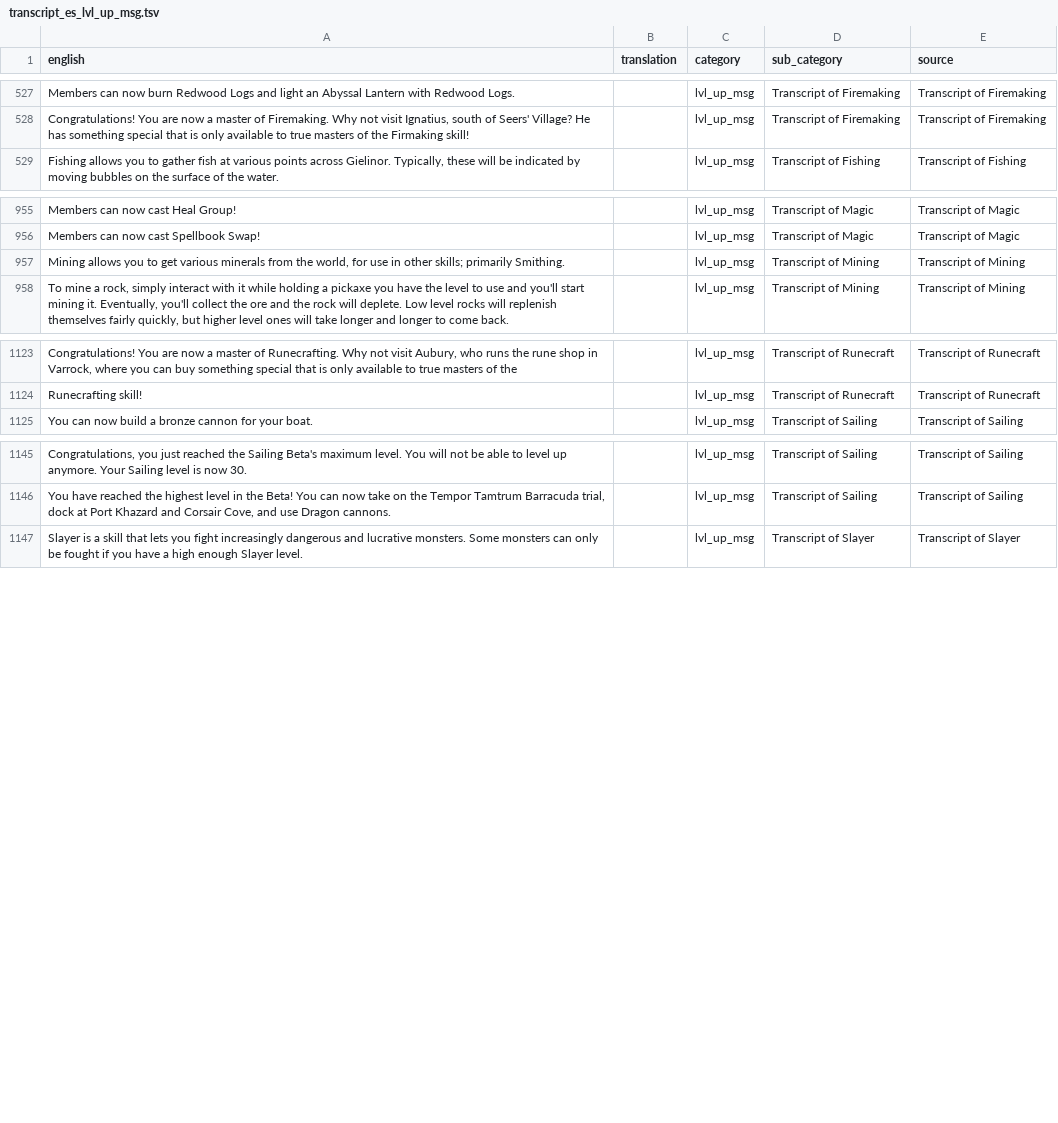
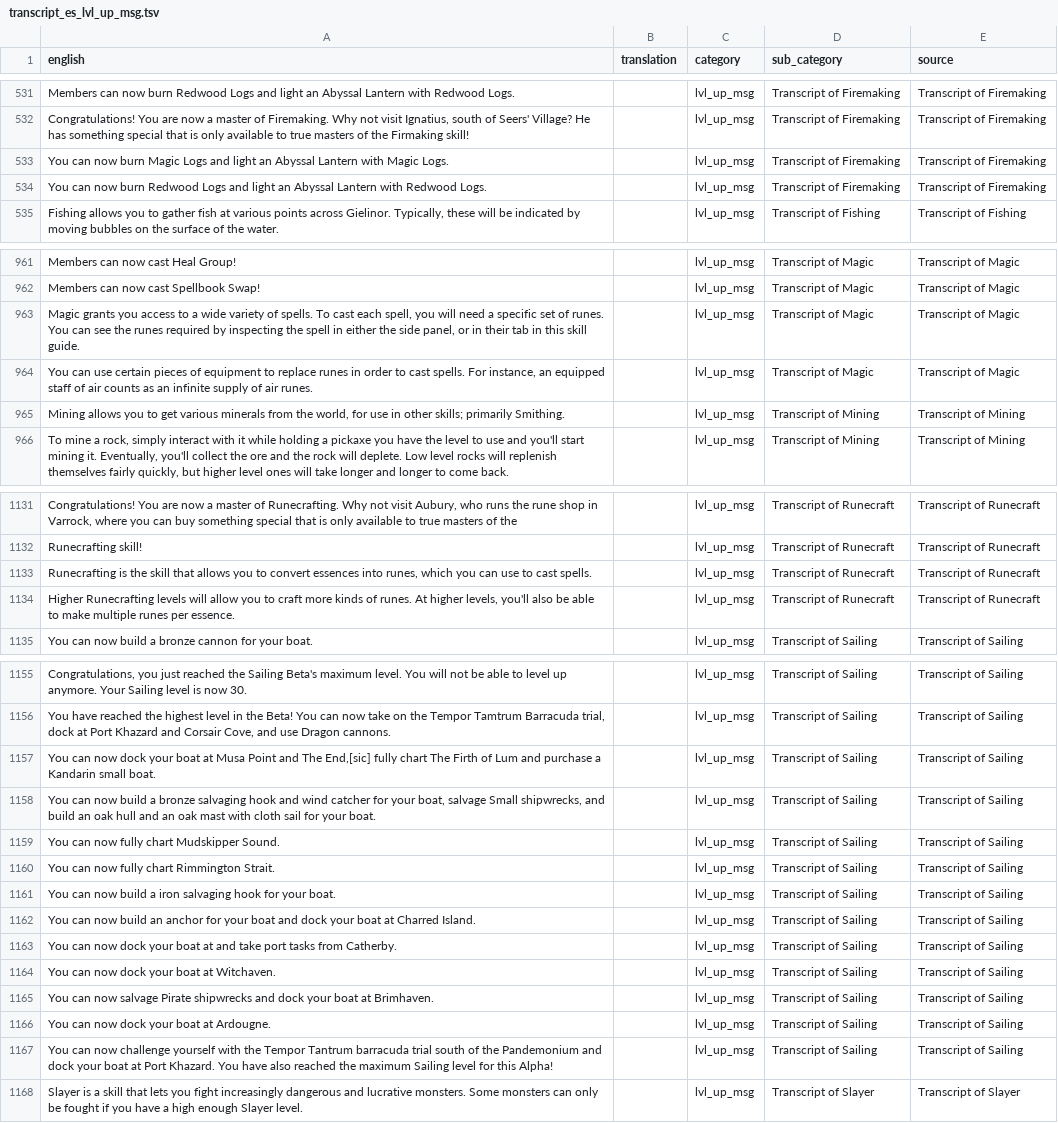
Before and after one commit to YS-jack/Runelingual-Transcripts, a TSV file: draft/es/transcript_es_lvl_up_msg.tsv, drawn as a sheet; only a part is shown, gaps mark what is left out; the diff covers the shown part only.

```diff
--- a/draft/es/transcript_es_lvl_up_msg.tsv
+++ b/draft/es/transcript_es_lvl_up_msg.tsv
@@ -528,2 +532,4 @@ Members can now burn Redwood Logs and light an Abyssal Lantern with Redwood Logs
 Congratulations! You are now a master of Firemaking. Why not visit Ignatius, south of Seers' Village? He has something special that is only available to true masters of the Firmaking skill!		lvl_up_msg	Transcript of Firemaking	Transcript of Firemaking
+You can now burn Magic Logs and light an Abyssal Lantern with Magic Logs.		lvl_up_msg	Transcript of Firemaking	Transcript of Firemaking
+You can now burn Redwood Logs and light an Abyssal Lantern with Redwood Logs.		lvl_up_msg	Transcript of Firemaking	Transcript of Firemaking
 Fishing allows you to gather fish at various points across Gielinor. Typically, these will be indicated by moving bubbles on the surface of the water.		lvl_up_msg	Transcript of Fishing	Transcript of Fishing
@@ -956,2 +962,4 @@ Members can now cast Heal Group!		lvl_up_msg	Transcript of Magic	Transcript of M
 Members can now cast Spellbook Swap!		lvl_up_msg	Transcript of Magic	Transcript of Magic
+Magic grants you access to a wide variety of spells. To cast each spell, you will need a specific set of runes. You can see the runes required by inspecting the spell in either the side panel, or in their tab in this skill guide.		lvl_up_msg	Transcript of Magic	Transcript of Magic
+You can use certain pieces of equipment to replace runes in order to cast spells. For instance, an equipped staff of air counts as an infinite supply of air runes.		lvl_up_msg	Transcript of Magic	Transcript of Magic
 Mining allows you to get various minerals from the world, for use in other skills; primarily Smithing.		lvl_up_msg	Transcript of Mining	Transcript of Mining
@@ -1124,2 +1132,4 @@ Congratulations! You are now a master of Runecrafting. Why not visit Aubury, who
 Runecrafting skill!		lvl_up_msg	Transcript of Runecraft	Transcript of Runecraft
+Runecrafting is the skill that allows you to convert essences into runes, which you can use to cast spells.		lvl_up_msg	Transcript of Runecraft	Transcript of Runecraft
+Higher Runecrafting levels will allow you to craft more kinds of runes. At higher levels, you'll also be able to make multiple runes per essence.		lvl_up_msg	Transcript of Runecraft	Transcript of Runecraft
 You can now build a bronze cannon for your boat.		lvl_up_msg	Transcript of Sailing	Transcript of Sailing
@@ -1146,2 +1156,13 @@ Congratulations, you just reached the Sailing Beta's maximum level. You will not
 You have reached the highest level in the Beta! You can now take on the Tempor Tamtrum Barracuda trial, dock at Port Khazard and Corsair Cove, and use Dragon cannons.		lvl_up_msg	Transcript of Sailing	Transcript of Sailing
+You can now dock your boat at Musa Point and The End,[sic] fully chart The Firth of Lum and purchase a Kandarin small boat.		lvl_up_msg	Transcript of Sailing	Transcript of Sailing
+You can now build a bronze salvaging hook and wind catcher for your boat, salvage Small shipwrecks, and build an oak hull and an oak mast with cloth sail for your boat.		lvl_up_msg	Transcript of Sailing	Transcript of Sailing
+You can now fully chart Mudskipper Sound.		lvl_up_msg	Transcript of Sailing	Transcript of Sailing
+You can now fully chart Rimmington Strait.		lvl_up_msg	Transcript of Sailing	Transcript of Sailing
+You can now build a iron salvaging hook for your boat.		lvl_up_msg	Transcript of Sailing	Transcript of Sailing
+You can now build an anchor for your boat and dock your boat at Charred Island.		lvl_up_msg	Transcript of Sailing	Transcript of Sailing
+You can now dock your boat at and take port tasks from Catherby.		lvl_up_msg	Transcript of Sailing	Transcript of Sailing
+You can now dock your boat at Witchaven.		lvl_up_msg	Transcript of Sailing	Transcript of Sailing
+You can now salvage Pirate shipwrecks and dock your boat at Brimhaven.		lvl_up_msg	Transcript of Sailing	Transcript of Sailing
+You can now dock your boat at Ardougne.		lvl_up_msg	Transcript of Sailing	Transcript of Sailing
+You can now challenge yourself with the Tempor Tantrum barracuda trial south of the Pandemonium and dock your boat at Port Khazard. You have also reached the maximum Sailing level for this Alpha!		lvl_up_msg	Transcript of Sailing	Transcript of Sailing
 Slayer is a skill that lets you fight increasingly dangerous and lucrative monsters. Some monsters can only be fought if you have a high enough Slayer level.		lvl_up_msg	Transcript of Slayer	Transcript of Slayer
```
Also changed, not shown: 4 added rows elsewhere in this file, draft/es/transcript_es_actions.tsv, draft/es/transcript_es_interface.tsv, 15 other files.
